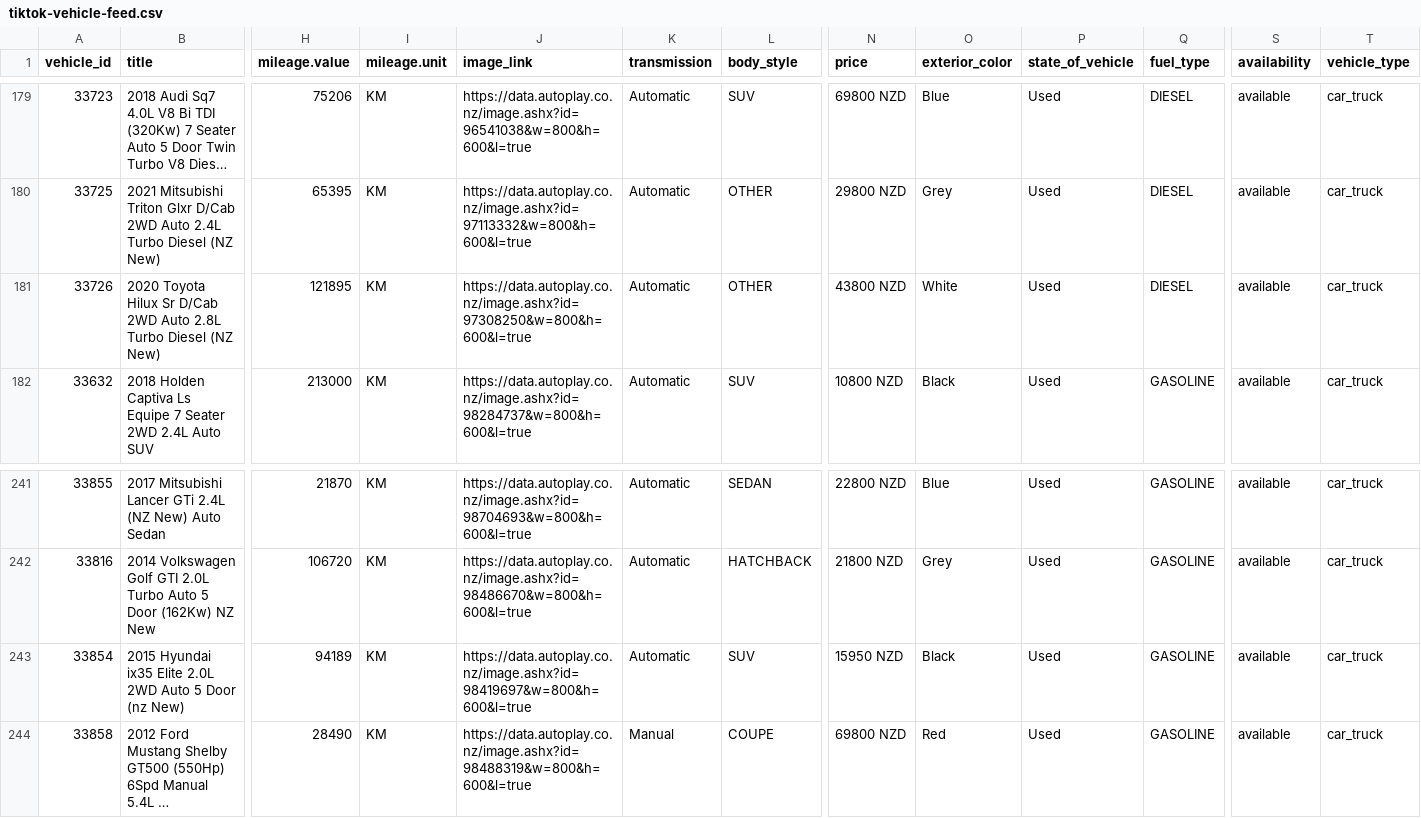
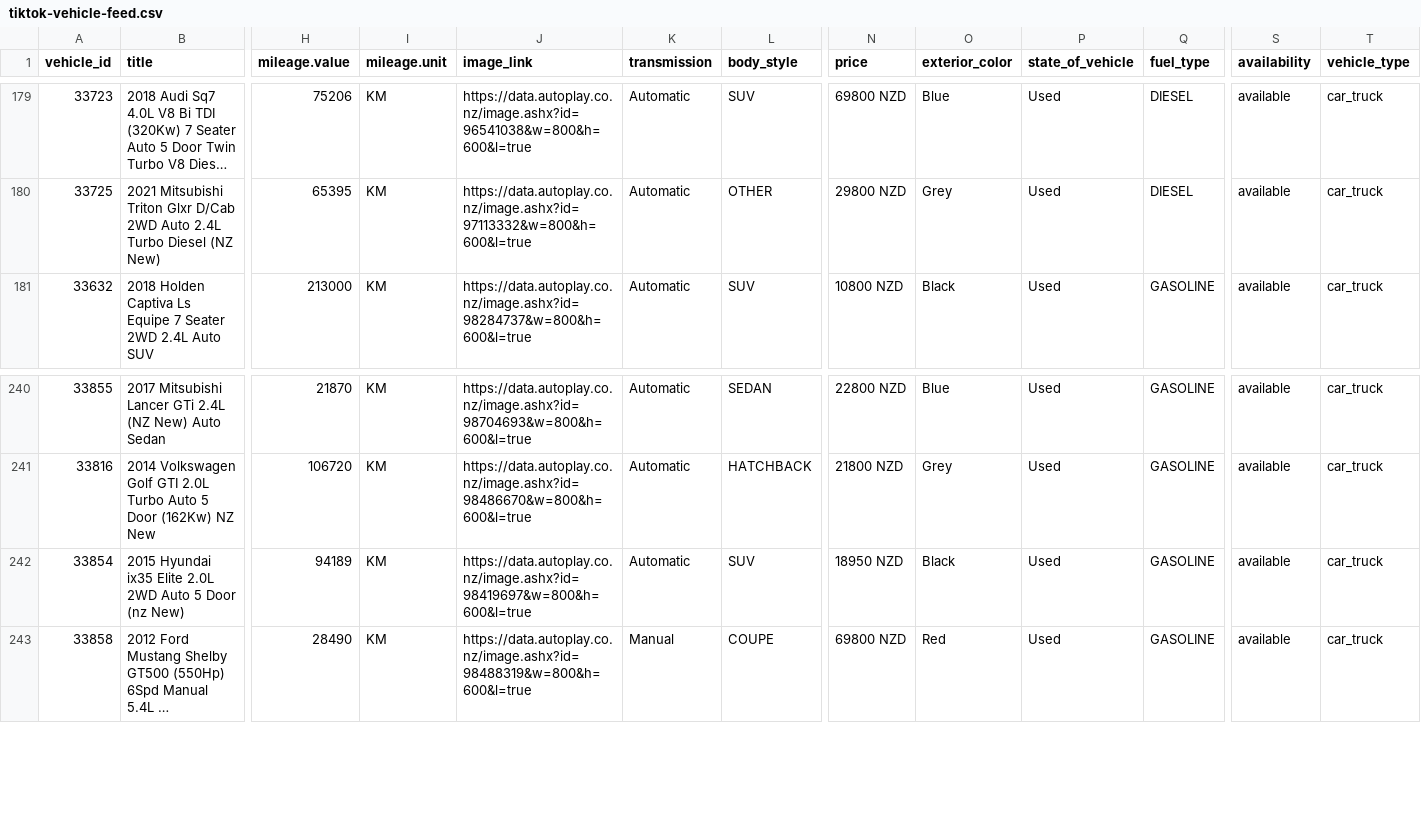
Before and after one commit to enquiries-svg/4guys-sitemap, a CSV file: tiktok-vehicle-feed.csv, drawn as a sheet; only a part is shown, gaps mark what is left out; long unchanged cells end in …; removed rows and columns are numbered as before the commit, all else as after; rows hold the shown columns only; the diff names each change by its address in the sheet, - before the commit and + after, or states it on an @@ line.

```diff
--- a/tiktok-vehicle-feed.csv
+++ b/tiktok-vehicle-feed.csv
-row 181: 33726 | 2020 Toyota Hilux Sr D/Cab 2WD Auto 2.8L Turbo Diesel (NZ New) | 121895 | KM | https://data.autoplay.co.nz/image.ashx?id=97308250&w=800&h=600&l=true | Automatic | OTHER | 43800 NZD | White | Used | DIESEL | available | car_truck
-N242 (price): 15950 NZD
+N242 (price): 18950 NZD
```
Also changed, not shown: meta-vehicle-feed.csv, remarketing-feed.csv, 2 other files.
